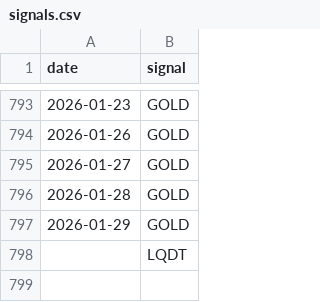
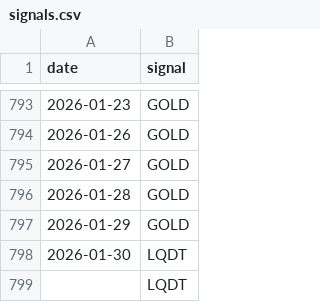
Before and after one commit to ostepann/moex-vim-daily-fetcher, a CSV file: data/signals.csv, drawn as a sheet; only a part is shown, gaps mark what is left out.

```diff
--- a/data/signals.csv
+++ b/data/signals.csv
@@ -797,2 +797,3 @@ date,signal
 2026-01-29,GOLD
+2026-01-30,LQDT
 ,LQDT
```
